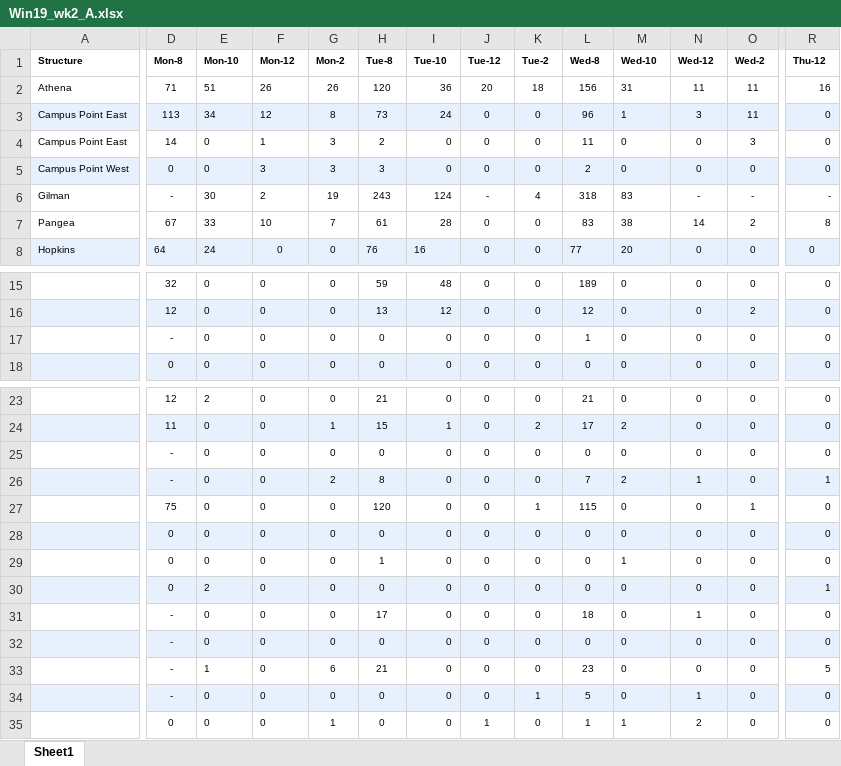
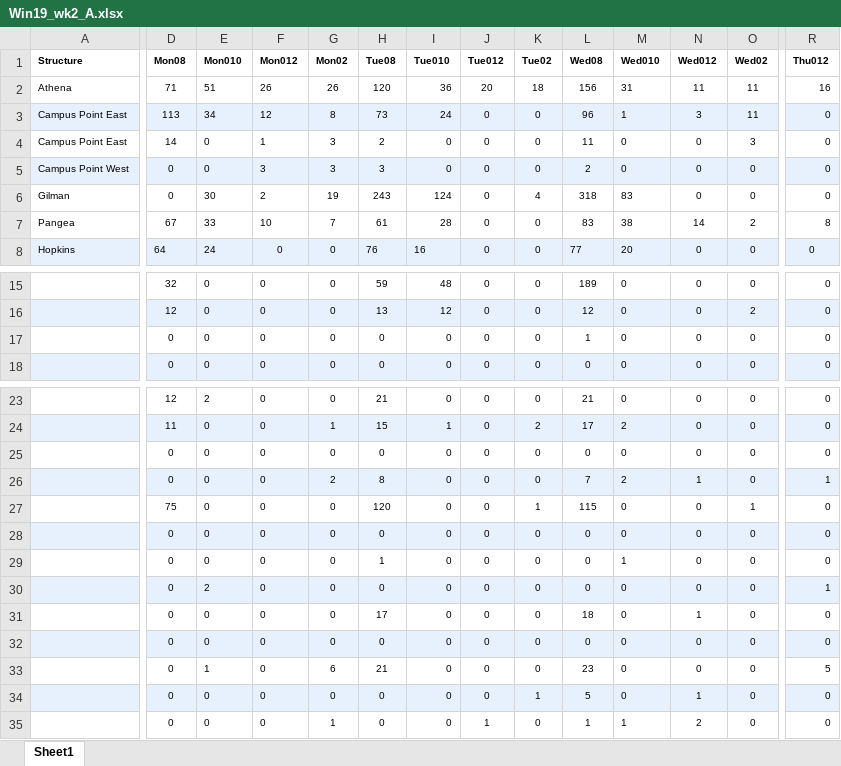
Before and after one commit to Maguilar43/ECE143_FinalProject, an Excel workbook: excel_data/Win19_wk2_A.xlsx, sheet Sheet1, drawn as a sheet; only a part is shown, gaps mark what is left out; values as stored, in another font and other column widths than the file's, no borders; the diff covers the shown part only; the diff names each change by its address in the sheet, - before the commit and + after, or states it on an @@ line.

Commit message:
added V spot data for 2019 quarters

```diff
--- a/excel_data/Win19_wk2_A.xlsx (sheet Sheet1)
+++ b/excel_data/Win19_wk2_A.xlsx (sheet Sheet1)
-D1: Mon-8
+D1: Mon08
-E1: Mon-10
+E1: Mon010
-F1: Mon-12
+F1: Mon012
-G1: Mon-2
+G1: Mon02
-H1: Tue-8
+H1: Tue08
-I1: Tue-10
+I1: Tue010
-J1: Tue-12
+J1: Tue012
-K1: Tue-2
+K1: Tue02
-L1: Wed-8
+L1: Wed08
-M1: Wed-10
+M1: Wed010
-N1: Wed-12
+N1: Wed012
-O1: Wed-2
+O1: Wed02
-R1: Thu-12
+R1: Thu012
-D6 (Mon08): -
+D6 (Mon08): 0
-J6 (Tue012): -
+J6 (Tue012): 0
-N6 (Wed012): -
+N6 (Wed012): 0
-O6 (Wed02): -
+O6 (Wed02): 0
-R6 (Thu012): -
+R6 (Thu012): 0
-D17 (Mon08): -
+D17 (Mon08): 0
-D25:D26 (Mon08): -
+D25:D26 (Mon08): 0
-D31:D34 (Mon08): -
+D31:D34 (Mon08): 0
```
Also changed, not shown: 7 edited cells elsewhere in this sheet, excel_data/Sp19_wk1_A.xlsx, excel_data/Win19_wk2_S.xlsx, 5 other files.
